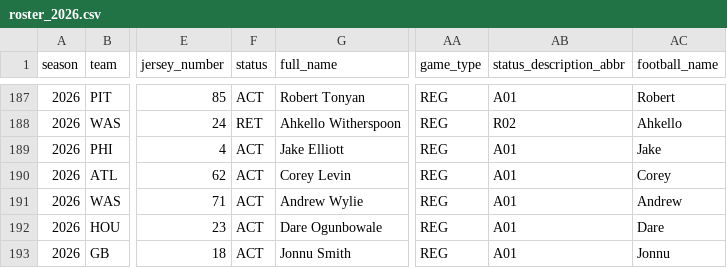
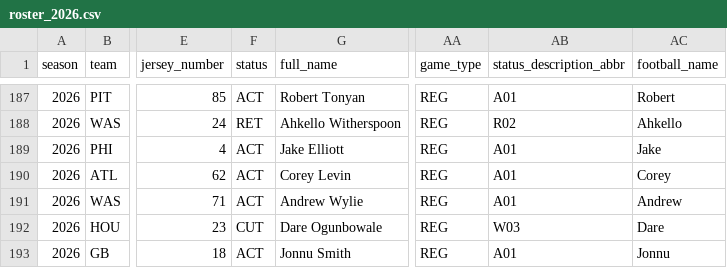
Before and after one commit to kanlerxz87-cyber/NFL3, a CSV file: data/raw/roster_2026.csv, drawn as a sheet; only a part is shown, gaps mark what is left out; the diff covers the shown part only; the diff names each change by its address in the sheet, - before the commit and + after, or states it on an @@ line.

```diff
--- a/data/raw/roster_2026.csv
+++ b/data/raw/roster_2026.csv
-F192 (status): ACT
+F192 (status): CUT
-AB192 (status_description_abbr): A01
+AB192 (status_description_abbr): W03
```
Also changed, not shown: 78 edited cells elsewhere in this file, data/raw/injuries_2026.csv, data/raw/stats_team_week_2026.csv, 8 other files.
